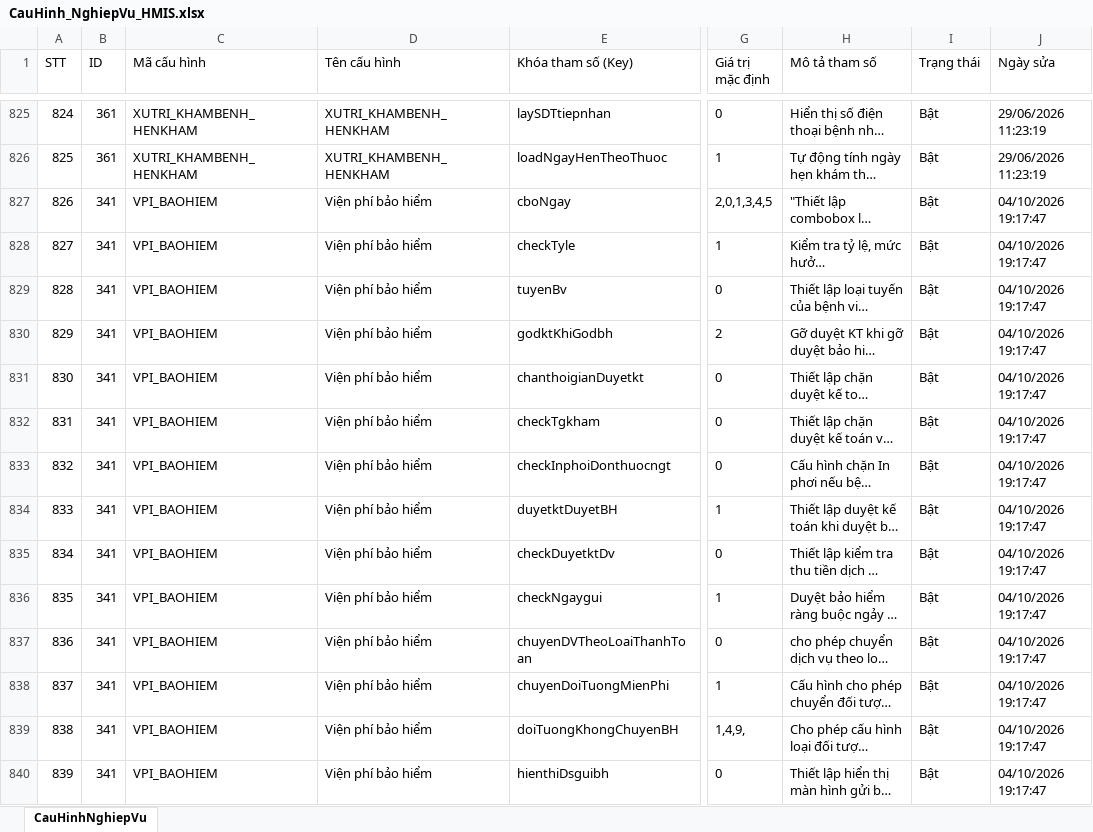
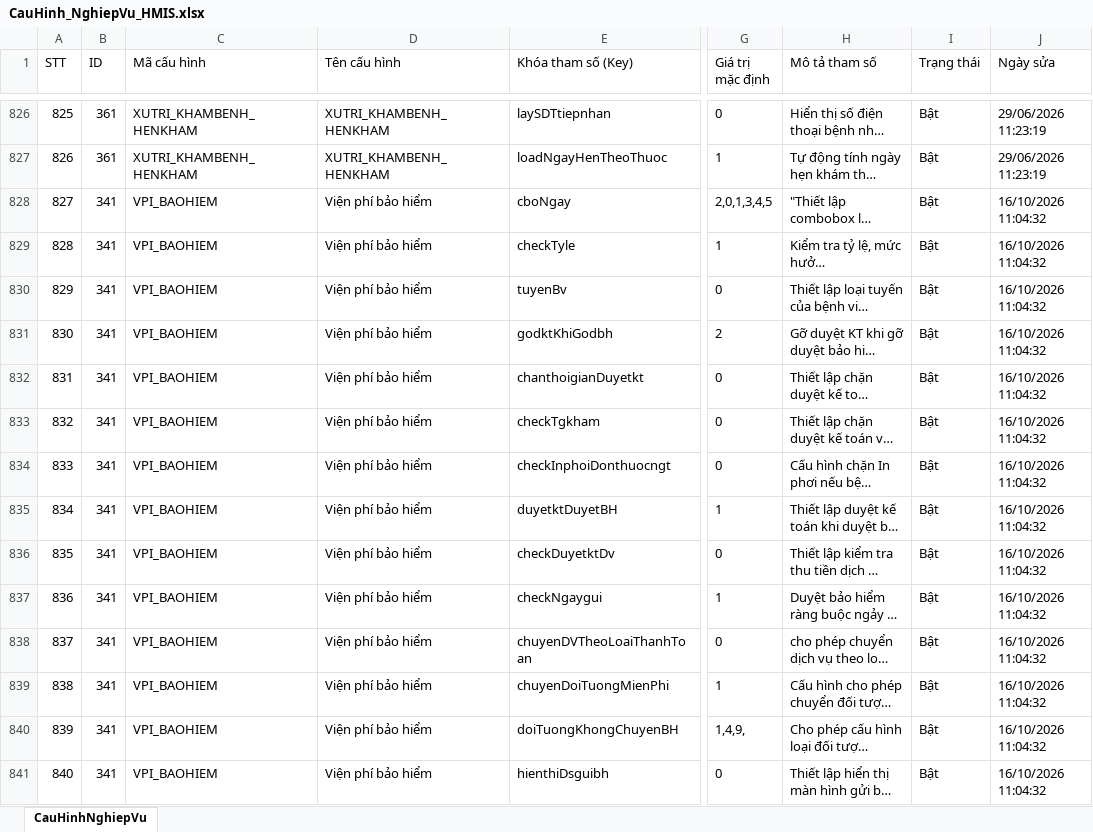
Before and after one commit to DinhMinh94/vnpthis, an Excel workbook: CauHinh_NghiepVu_HMIS.xlsx, sheet CauHinhNghiepVu, drawn as a sheet; only a part is shown, gaps mark what is left out; long unchanged cells end in …; values as stored, in another font and other column widths than the file's, no borders; addresses are those after the commit; the diff covers the shown part only; the diff names each change by its address in the sheet, - before the commit and + after, or states it on an @@ line.

```diff
--- a/CauHinh_NghiepVu_HMIS.xlsx (sheet CauHinhNghiepVu)
+++ b/CauHinh_NghiepVu_HMIS.xlsx (sheet CauHinhNghiepVu)
@@ column A (STT) renumbered from row 103 down @@
-J828:J841 (Ngày sửa): 04/10/2026 19:17:47
+J828:J841 (Ngày sửa): 16/10/2026 11:04:32
```
Also changed, not shown: 2 added rows and 45 edited cells elsewhere in this sheet, data/File_Import_VTYT_VNPT_HIS_78cot.xlsx, 3 other files.
